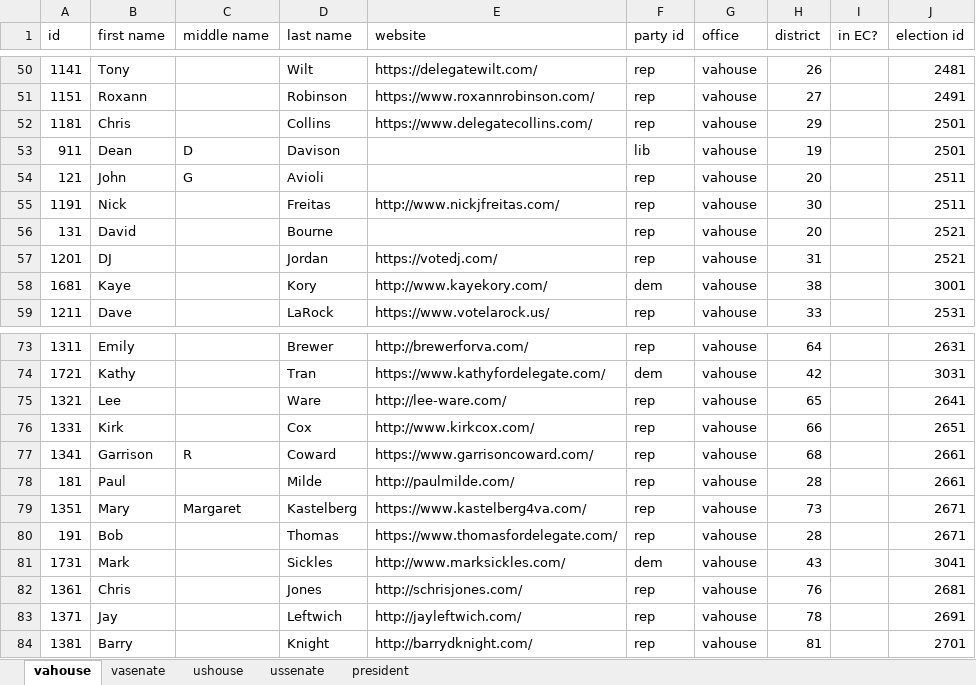
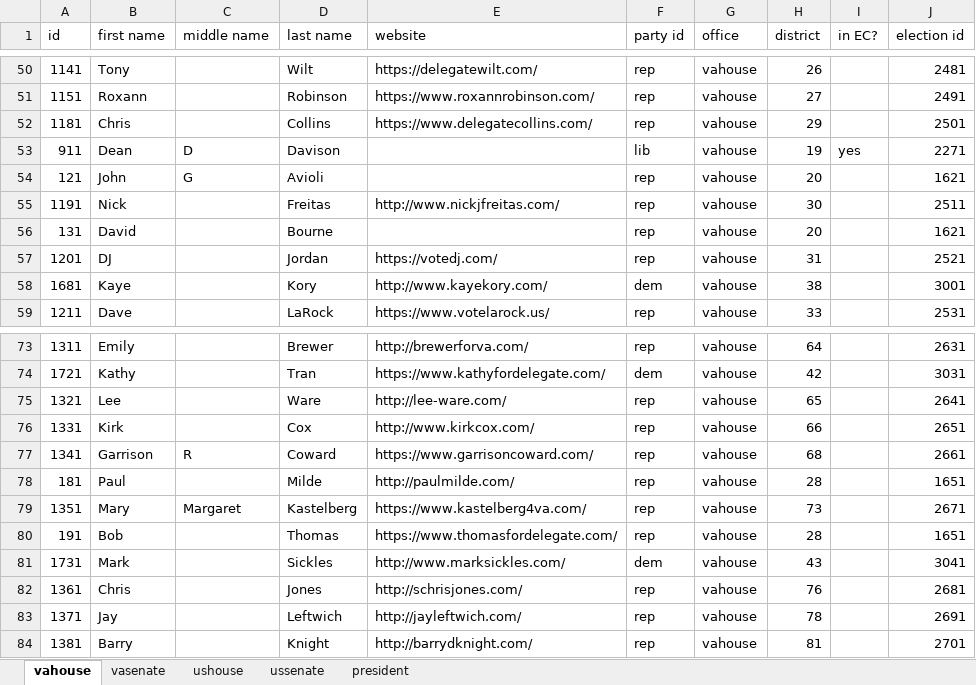
Before and after one commit to frashure/virginia-elections-api, an Excel workbook: db_resources/candidate_tracker.xlsx, sheet vahouse, drawn as a sheet; only a part is shown, gaps mark what is left out; values as stored, in another font and other column widths than the file's, no borders; the diff covers the shown part only; the diff names each change by its address in the sheet, - before the commit and + after, or states it on an @@ line.

```diff
--- a/db_resources/candidate_tracker.xlsx (sheet vahouse)
+++ b/db_resources/candidate_tracker.xlsx (sheet vahouse)
-I53 (in EC?): (empty)
+I53 (in EC?): yes
-J53 (election id): 2501
+J53 (election id): 2271
-J54 (election id): 2511
+J54 (election id): 1621
-J56 (election id): 2521
+J56 (election id): 1621
-J78 (election id): 2661
+J78 (election id): 1651
-J80 (election id): 2671
+J80 (election id): 1651
```
Also changed, not shown: 26 hidden or unhidden rows and 1 edited cell elsewhere in this sheet, sheet vasenate.
